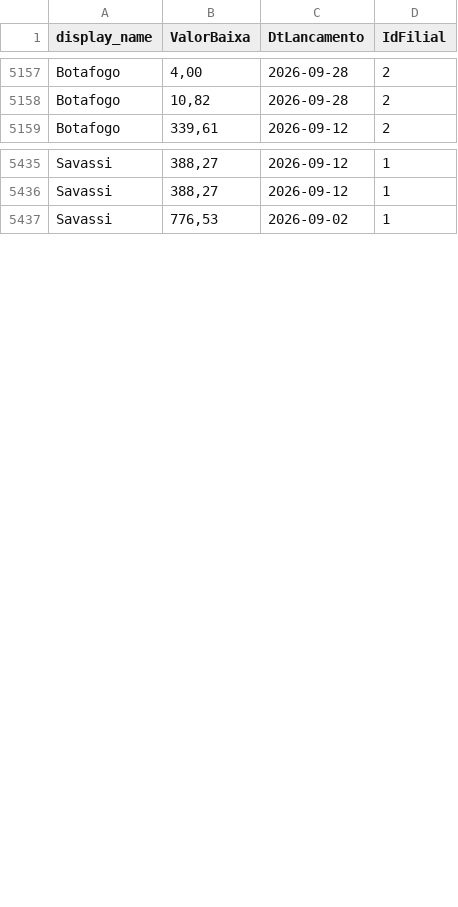
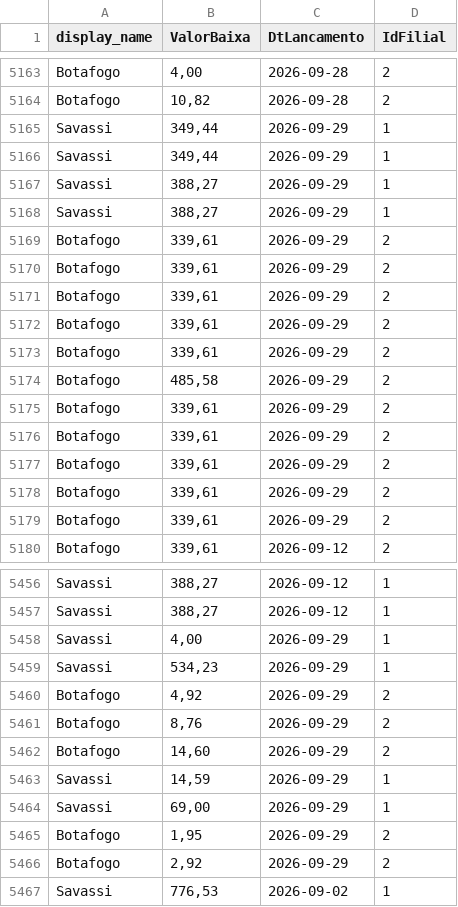
Before and after one commit to actionblackrep/dashboards, a CSV file: data/filtered_data_br.csv, drawn as a sheet; only a part is shown, gaps mark what is left out; the diff covers the shown part only; the diff names each change by its address in the sheet, - before the commit and + after, or states it on an @@ line.

```diff
--- a/data/filtered_data_br.csv
+++ b/data/filtered_data_br.csv
+row 5165: Savassi | 349,44 | 2026-09-29 | 1
+row 5166: Savassi | 349,44 | 2026-09-29 | 1
+row 5167: Savassi | 388,27 | 2026-09-29 | 1
+row 5168: Savassi | 388,27 | 2026-09-29 | 1
+row 5169: Botafogo | 339,61 | 2026-09-29 | 2
+row 5170: Botafogo | 339,61 | 2026-09-29 | 2
+row 5171: Botafogo | 339,61 | 2026-09-29 | 2
+row 5172: Botafogo | 339,61 | 2026-09-29 | 2
+row 5173: Botafogo | 339,61 | 2026-09-29 | 2
+row 5174: Botafogo | 485,58 | 2026-09-29 | 2
+row 5175: Botafogo | 339,61 | 2026-09-29 | 2
+row 5176: Botafogo | 339,61 | 2026-09-29 | 2
+row 5177: Botafogo | 339,61 | 2026-09-29 | 2
+row 5178: Botafogo | 339,61 | 2026-09-29 | 2
+row 5179: Botafogo | 339,61 | 2026-09-29 | 2
+row 5458: Savassi | 4,00 | 2026-09-29 | 1
+row 5459: Savassi | 534,23 | 2026-09-29 | 1
+row 5460: Botafogo | 4,92 | 2026-09-29 | 2
+row 5461: Botafogo | 8,76 | 2026-09-29 | 2
+row 5462: Botafogo | 14,60 | 2026-09-29 | 2
+row 5463: Savassi | 14,59 | 2026-09-29 | 1
+row 5464: Savassi | 69,00 | 2026-09-29 | 1
+row 5465: Botafogo | 1,95 | 2026-09-29 | 2
+row 5466: Botafogo | 2,92 | 2026-09-29 | 2
```
Also changed, not shown: 9 added rows and 1 edited cell elsewhere in this file, data/sedes.csv, 2 other files.
